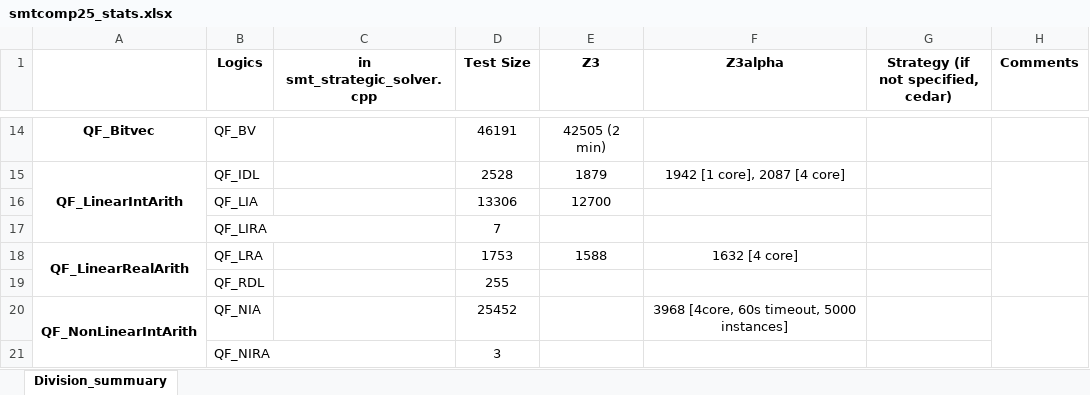
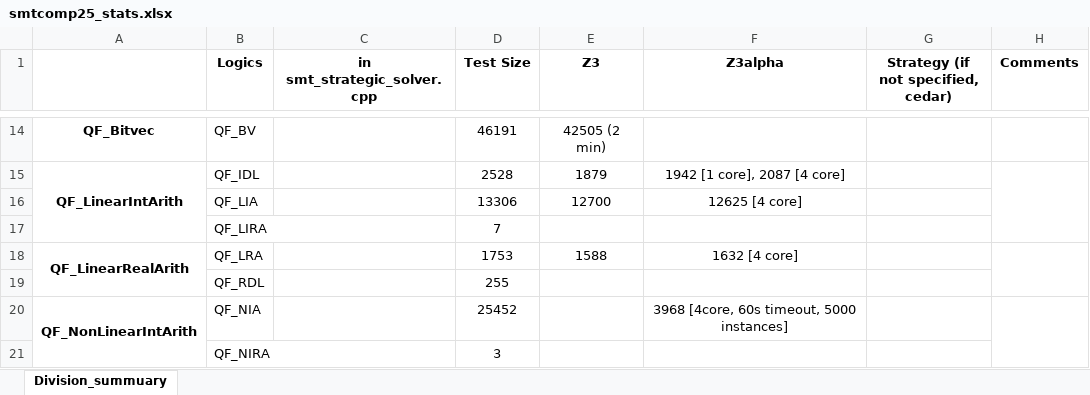
Before and after one commit to JohnLyu2/z3alpha, an Excel workbook: docs/smtcomp25_stats.xlsx, sheet Division_summuary, drawn as a sheet; only a part is shown, gaps mark what is left out; values as stored, in another font and other column widths than the file's, no borders; the diff names each change by its address in the sheet, - before the commit and + after, or states it on an @@ line.

Commit message:
add qf_lia paral strat eval results to excel and output files

```diff
--- a/docs/smtcomp25_stats.xlsx (sheet Division_summuary)
+++ b/docs/smtcomp25_stats.xlsx (sheet Division_summuary)
-F16 (Z3alpha): (empty)
+F16 (Z3alpha): 12625 [4 core]
```
Also changed, not shown: 3 other files.
